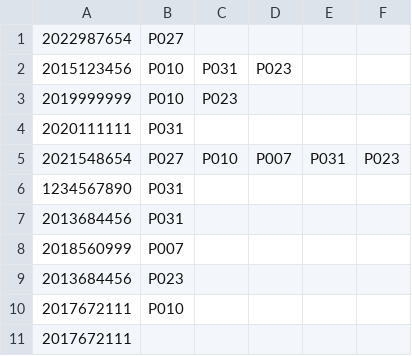
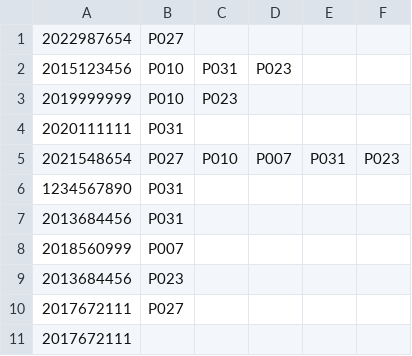
Before and after one commit to AngeloGSilva/PA_TP_2022, a CSV file: Resources/ficheiros/candidaturas.csv, drawn as a sheet.

```diff
--- a/Resources/ficheiros/candidaturas.csv
+++ b/Resources/ficheiros/candidaturas.csv
@@ -9,3 +9,3 @@
 2013684456,P023
-2017672111,P010
+2017672111,P027
 2017672111,
```
Also changed, not shown: Resources/ficheiros/alunos.csv, Resources/ficheiros/propostas.csv, 2 other files.
